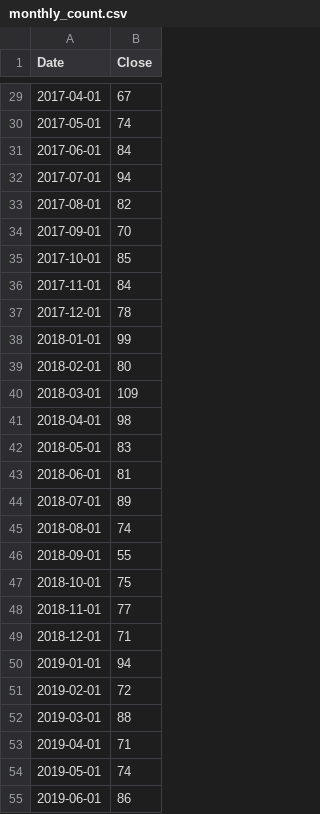
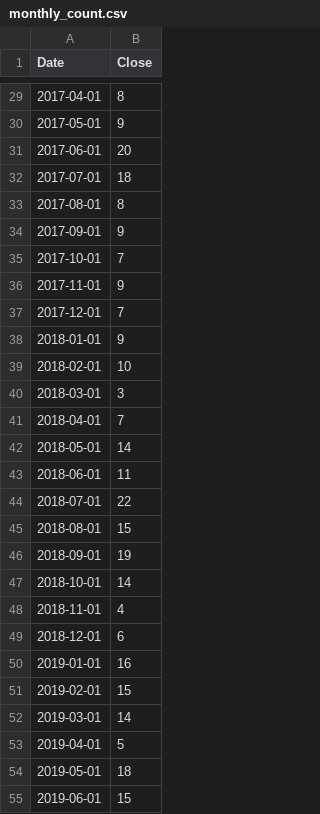
Before and after one commit to cse412-21sp/fatal-police-shooting, a CSV file: data/monthly_count.csv, drawn as a sheet; only a part is shown, gaps mark what is left out; the diff covers the shown part only.

```diff
--- a/data/monthly_count.csv
+++ b/data/monthly_count.csv
@@ -29,27 +29,27 @@ Date,Close
-2017-04-01,67
-2017-05-01,74
-2017-06-01,84
-2017-07-01,94
-2017-08-01,82
-2017-09-01,70
-2017-10-01,85
-2017-11-01,84
-2017-12-01,78
-2018-01-01,99
-2018-02-01,80
-2018-03-01,109
-2018-04-01,98
-2018-05-01,83
-2018-06-01,81
-2018-07-01,89
-2018-08-01,74
-2018-09-01,55
-2018-10-01,75
-2018-11-01,77
-2018-12-01,71
-2019-01-01,94
-2019-02-01,72
-2019-03-01,88
-2019-04-01,71
-2019-05-01,74
-2019-06-01,86
+2017-04-01,8
+2017-05-01,9
+2017-06-01,20
+2017-07-01,18
+2017-08-01,8
+2017-09-01,9
+2017-10-01,7
+2017-11-01,9
+2017-12-01,7
+2018-01-01,9
+2018-02-01,10
+2018-03-01,3
+2018-04-01,7
+2018-05-01,14
+2018-06-01,11
+2018-07-01,22
+2018-08-01,15
+2018-09-01,19
+2018-10-01,14
+2018-11-01,4
+2018-12-01,6
+2019-01-01,16
+2019-02-01,15
+2019-03-01,14
+2019-04-01,5
+2019-05-01,18
+2019-06-01,15
```
Also changed, not shown: 38 edited cells elsewhere in this file, 8 other files.
